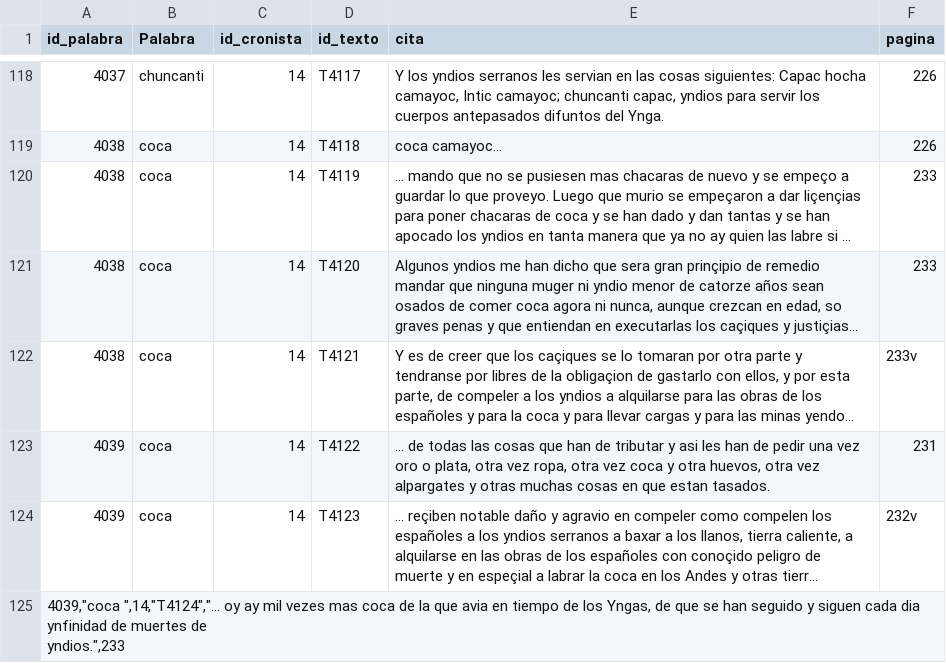
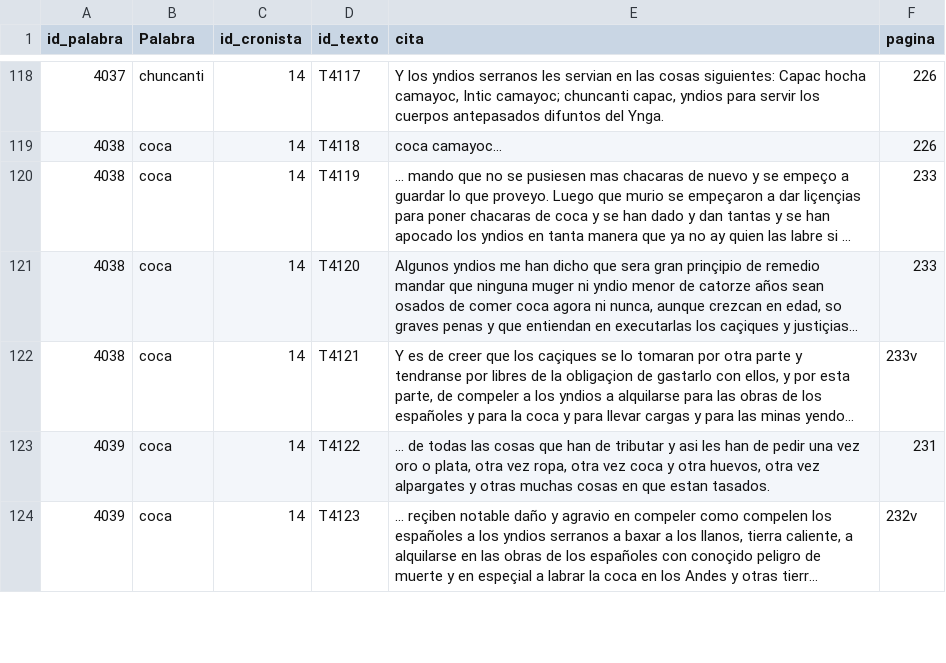
Before and after one commit to glosascroniquenses/glosascroniquenses.github.io, a CSV file: _data/cronista07.csv, drawn as a sheet; only a part is shown, gaps mark what is left out; long unchanged cells end in …; removed rows and columns are numbered as before the commit, all else as after; ↵ is a line break in a cell; the diff covers the shown part only; the diff names each change by its address in the sheet, - before the commit and + after, or states it on an @@ line.

Commit message:
Update cronista07.csv

```diff
--- a/_data/cronista07.csv
+++ b/_data/cronista07.csv
-row 125: 4039,"coca ",14,"T4124","… oy ay mil vezes mas coca de la que avia en tiempo de los Yngas, de que se han seguido y siguen cada dia ynfinidad de muertes de ↵ yndios.",233
```
Also changed, not shown: 8 added rows and 7 removed rows elsewhere in this file.
